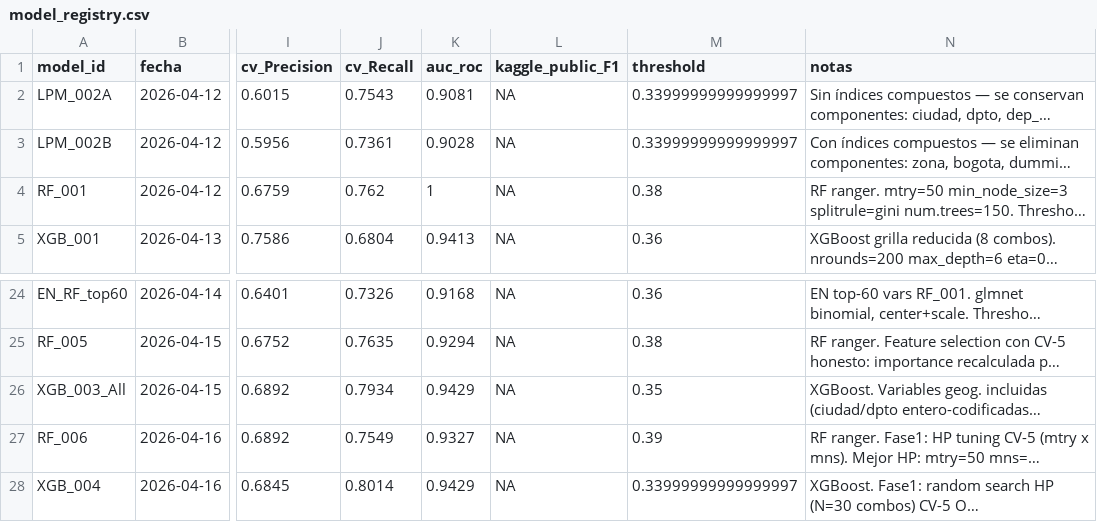
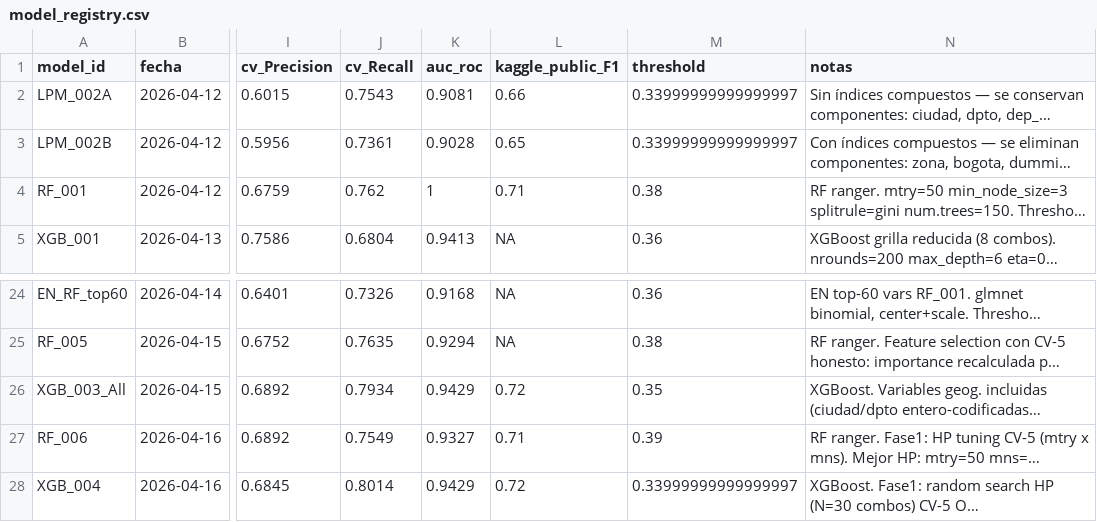
Before and after one commit to NataliaSFernandez/Problem-Set-2-Predicting-Poverty, a CSV file: 02_outputs/model_registry.csv, drawn as a sheet; only a part is shown, gaps mark what is left out; long unchanged cells end in …; the diff names each change by its address in the sheet, - before the commit and + after, or states it on an @@ line.

Commit message:
Update model registry with kaggle score

```diff
--- a/02_outputs/model_registry.csv
+++ b/02_outputs/model_registry.csv
-L2 (kaggle_public_F1): NA
+L2 (kaggle_public_F1): 0.66
-L3 (kaggle_public_F1): NA
+L3 (kaggle_public_F1): 0.65
-L4 (kaggle_public_F1): NA
+L4 (kaggle_public_F1): 0.71
-L26 (kaggle_public_F1): NA
+L26 (kaggle_public_F1): 0.72
-L27 (kaggle_public_F1): NA
+L27 (kaggle_public_F1): 0.71
-L28 (kaggle_public_F1): NA
+L28 (kaggle_public_F1): 0.72
```
